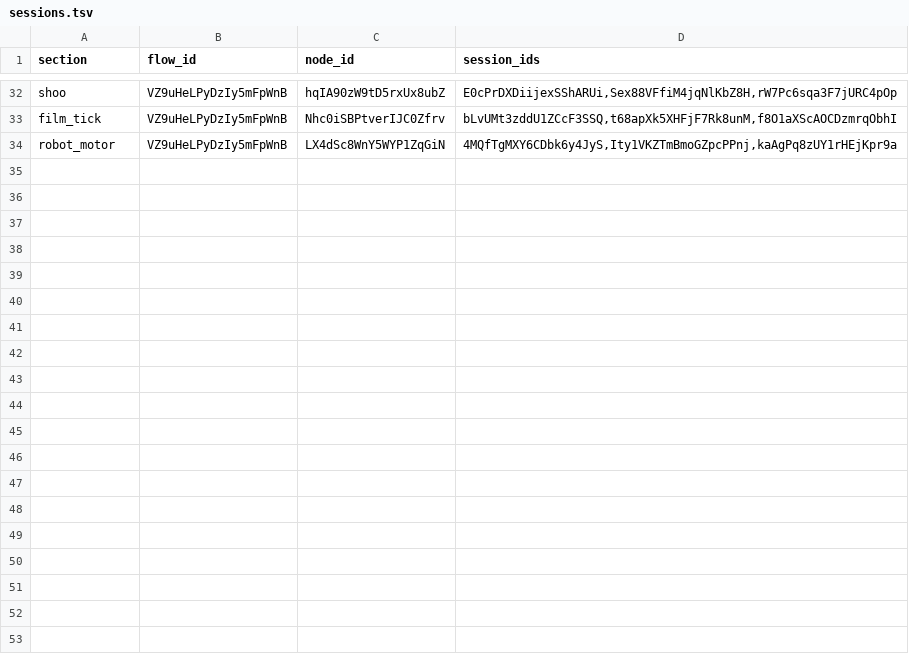
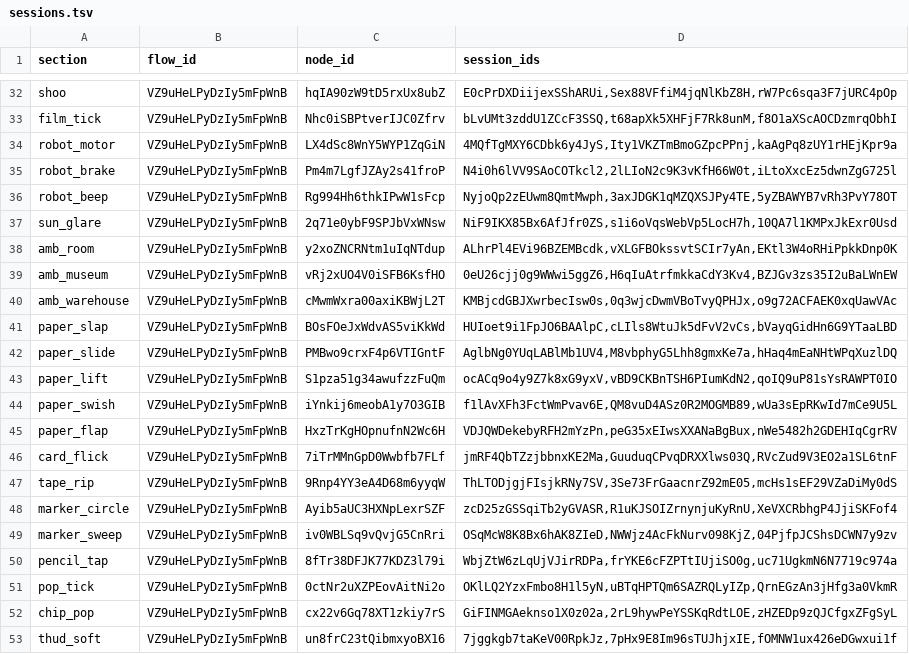
Before and after one commit to BKimble1/Youtube-videos, a TSV file: Future_Got_Weird/Video_02/audio/sfx/v2/raw/sessions.tsv, drawn as a sheet; only a part is shown, gaps mark what is left out; the diff covers the shown part only.

```diff
--- a/Future_Got_Weird/Video_02/audio/sfx/v2/raw/sessions.tsv
+++ b/Future_Got_Weird/Video_02/audio/sfx/v2/raw/sessions.tsv
@@ -34 +34,20 @@ film_tick	VZ9uHeLPyDzIy5mFpWnB	Nhc0iSBPtverIJC0Zfrv	bLvUMt3zddU1ZCcF3SSQ,t68apXk
 robot_motor	VZ9uHeLPyDzIy5mFpWnB	LX4dSc8WnY5WYP1ZqGiN	4MQfTgMXY6CDbk6y4JyS,Ity1VKZTmBmoGZpcPPnj,kaAgPq8zUY1rHEjKpr9a
+robot_brake	VZ9uHeLPyDzIy5mFpWnB	Pm4m7LgfJZAy2s41froP	N4i0h6lVV9SAoCOTkcl2,2lLIoN2c9K3vKfH66W0t,iLtoXxcEz5dwnZgG725l
+robot_beep	VZ9uHeLPyDzIy5mFpWnB	Rg994Hh6thkIPwW1sFcp	NyjoQp2zEUwm8QmtMwph,3axJDGK1qMZQXSJPy4TE,5yZBAWYB7vRh3PvY78OT
+sun_glare	VZ9uHeLPyDzIy5mFpWnB	2q71e0ybF9SPJbVxWNsw	NiF9IKX85Bx6AfJfr0ZS,s1i6oVqsWebVp5LocH7h,10QA7l1KMPxJkExr0Usd
+amb_room	VZ9uHeLPyDzIy5mFpWnB	y2xoZNCRNtm1uIqNTdup	ALhrPl4EVi96BZEMBcdk,vXLGFBOkssvtSCIr7yAn,EKtl3W4oRHiPpkkDnp0K
+amb_museum	VZ9uHeLPyDzIy5mFpWnB	vRj2xUO4V0iSFB6KsfHO	0eU26cjj0g9WWwi5ggZ6,H6qIuAtrfmkkaCdY3Kv4,BZJGv3zs35I2uBaLWnEW
+amb_warehouse	VZ9uHeLPyDzIy5mFpWnB	cMwmWxra00axiKBWjL2T	KMBjcdGBJXwrbecIsw0s,0q3wjcDwmVBoTvyQPHJx,o9g72ACFAEK0xqUawVAc
+paper_slap	VZ9uHeLPyDzIy5mFpWnB	BOsFOeJxWdvAS5viKkWd	HUIoet9i1FpJO6BAAlpC,cLIls8WtuJk5dFvV2vCs,bVayqGidHn6G9YTaaLBD
+paper_slide	VZ9uHeLPyDzIy5mFpWnB	PMBwo9crxF4p6VTIGntF	AglbNg0YUqLABlMb1UV4,M8vbphyG5Lhh8gmxKe7a,hHaq4mEaNHtWPqXuzlDQ
+paper_lift	VZ9uHeLPyDzIy5mFpWnB	S1pza51g34awufzzFuQm	ocACq9o4y9Z7k8xG9yxV,vBD9CKBnTSH6PIumKdN2,qoIQ9uP81sYsRAWPT0IO
+paper_swish	VZ9uHeLPyDzIy5mFpWnB	iYnkij6meobA1y7O3GIB	f1lAvXFh3FctWmPvav6E,QM8vuD4ASz0R2MOGMB89,wUa3sEpRKwId7mCe9U5L
+paper_flap	VZ9uHeLPyDzIy5mFpWnB	HxzTrKgHOpnufnN2Wc6H	VDJQWDekebyRFH2mYzPn,peG35xEIwsXXANaBgBux,nWe5482h2GDEHIqCgrRV
+card_flick	VZ9uHeLPyDzIy5mFpWnB	7iTrMMnGpD0Wwbfb7FLf	jmRF4QbTZzjbbnxKE2Ma,GuuduqCPvqDRXXlws03Q,RVcZud9V3EO2a1SL6tnF
+tape_rip	VZ9uHeLPyDzIy5mFpWnB	9Rnp4YY3eA4D68m6yyqW	ThLTODjgjFIsjkRNy7SV,3Se73FrGaacnrZ92mE05,mcHs1sEF29VZaDiMy0dS
+marker_circle	VZ9uHeLPyDzIy5mFpWnB	Ayib5aUC3HXNpLexrSZF	zcD25zGSSqiTb2yGVASR,R1uKJSOIZrnynjuKyRnU,XeVXCRbhgP4JjiSKFof4
+marker_sweep	VZ9uHeLPyDzIy5mFpWnB	iv0WBLSq9vQvjG5CnRri	OSqMcW8K8Bx6hAK8ZIeD,NWWjz4AcFkNurv098KjZ,04PjfpJCShsDCWN7y9zv
+pencil_tap	VZ9uHeLPyDzIy5mFpWnB	8fTr38DFJK77KDZ3l79i	WbjZtW6zLqUjVJirRDPa,frYKE6cFZPTtIUjiSO0g,uc71UgkmN6N7719c974a
+pop_tick	VZ9uHeLPyDzIy5mFpWnB	0ctNr2uXZPEovAitNi2o	OKlLQ2YzxFmbo8H1l5yN,uBTqHPTQm6SAZRQLyIZp,QrnEGzAn3jHfg3a0VkmR
+chip_pop	VZ9uHeLPyDzIy5mFpWnB	cx22v6Gq78XT1zkiy7rS	GiFINMGAeknso1X0z02a,2rL9hywPeYSSKqRdtLOE,zHZEDp9zQJCfgxZFgSyL
+thud_soft	VZ9uHeLPyDzIy5mFpWnB	un8frC23tQibmxyoBX16	7jggkgb7taKeV00RpkJz,7pHx9E8Im96sTUJhjxIE,fOMNW1ux426eDGwxui1f
```
Also changed, not shown: 20 added rows elsewhere in this file, 10 other files.
